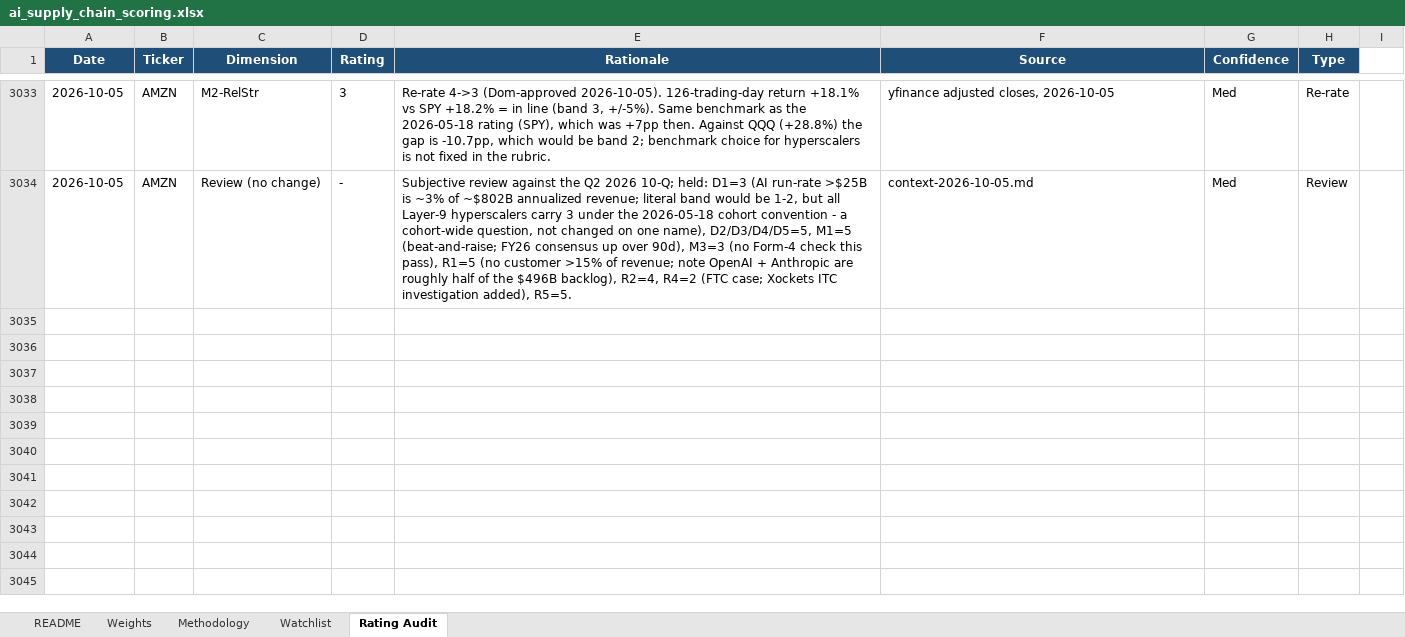
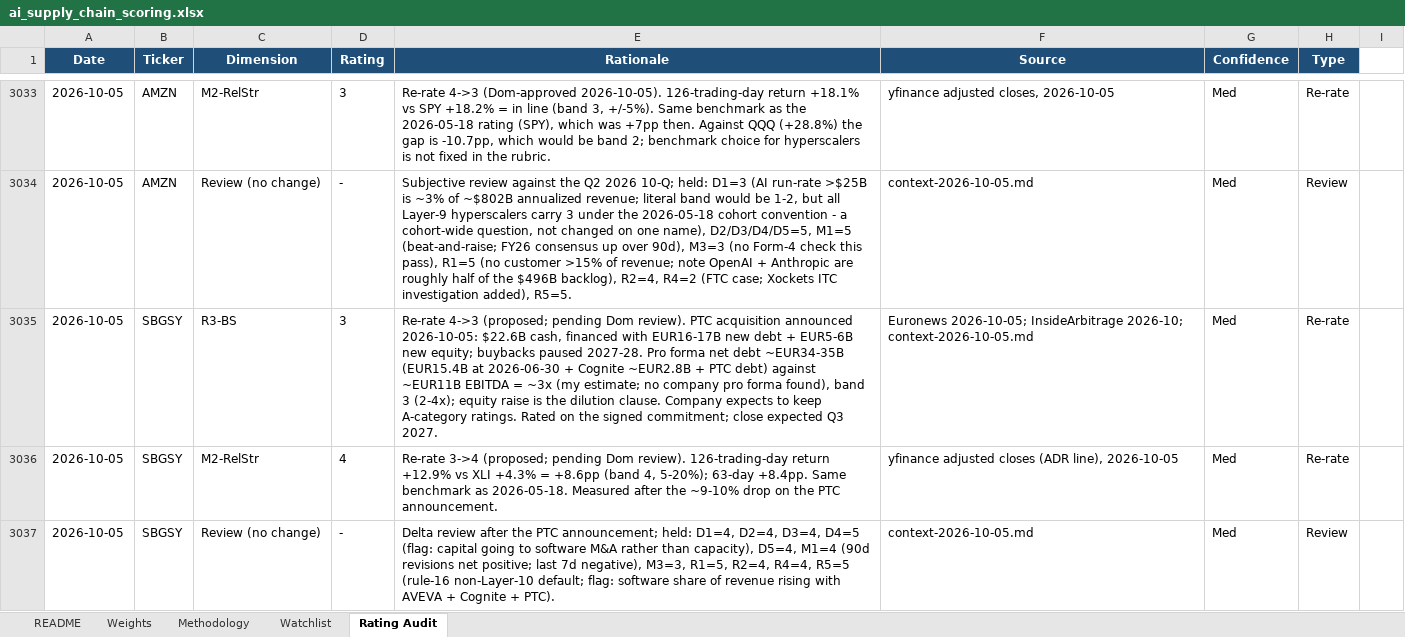
Before and after one commit to dgaraventa5/ai-stocks, an Excel workbook: 00-master/ai_supply_chain_scoring.xlsx, sheet Rating Audit, drawn as a sheet; only a part is shown, gaps mark what is left out; values as stored, in another font and other column widths than the file's, no borders; the diff names each change by its address in the sheet, - before the commit and + after, or states it on an @@ line.

```diff
--- a/00-master/ai_supply_chain_scoring.xlsx (sheet Rating Audit)
+++ b/00-master/ai_supply_chain_scoring.xlsx (sheet Rating Audit)
+row 3035: 2026-10-05 | SBGSY | R3-BS | 3 | Re-rate 4->3 (proposed; pending Dom review). PTC acquisition announced 2026-10-05: $22.6B cash, financed with EUR16-17B new debt + EUR5-6B new equity; buybacks paused 2027-28. Pro forma net debt ~EUR34-35B (EUR15.4B at 2026-06-30 + Cognite ~EUR2.8B + PTC debt) against ~EUR11B EBITDA = ~3x (my estimate; no company pro forma found), band 3 (2-4x); equity raise is the dilution clause. Company expects to keep A-category ratings. Rated on the signed commitment; close expected Q3 2027. | Euronews 2026-10-05; InsideArbitrage 2026-10; context-2026-10-05.md | Med | Re-rate
+row 3036: 2026-10-05 | SBGSY | M2-RelStr | 4 | Re-rate 3->4 (proposed; pending Dom review). 126-trading-day return +12.9% vs XLI +4.3% = +8.6pp (band 4, 5-20%); 63-day +8.4pp. Same benchmark as 2026-05-18. Measured after the ~9-10% drop on the PTC announcement. | yfinance adjusted closes (ADR line), 2026-10-05 | Med | Re-rate
+row 3037: 2026-10-05 | SBGSY | Review (no change) | - | Delta review after the PTC announcement; held: D1=4, D2=4, D3=4, D4=5 (flag: capital going to software M&A rather than capacity), D5=4, M1=4 (90d revisions net positive; last 7d negative), M3=3, R1=5, R2=4, R4=4, R5=5 (rule-16 non-Layer-10 default; flag: software share of revenue rising with AVEVA + Cognite + PTC). | context-2026-10-05.md | Med | Review
```
Also changed, not shown: sheet Watchlist, 3 other files.
